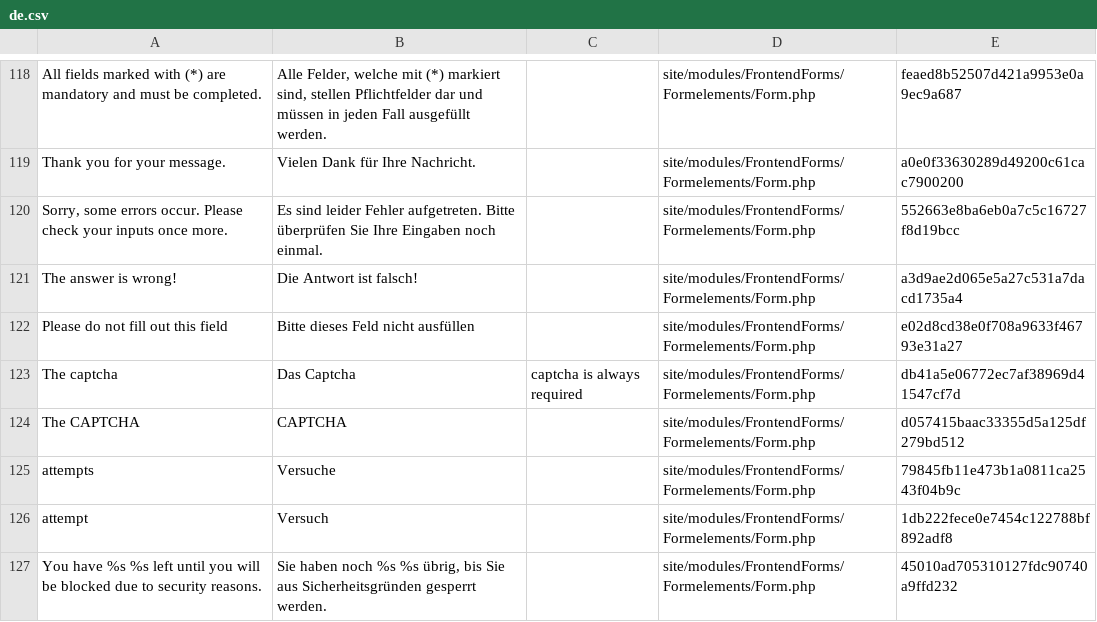
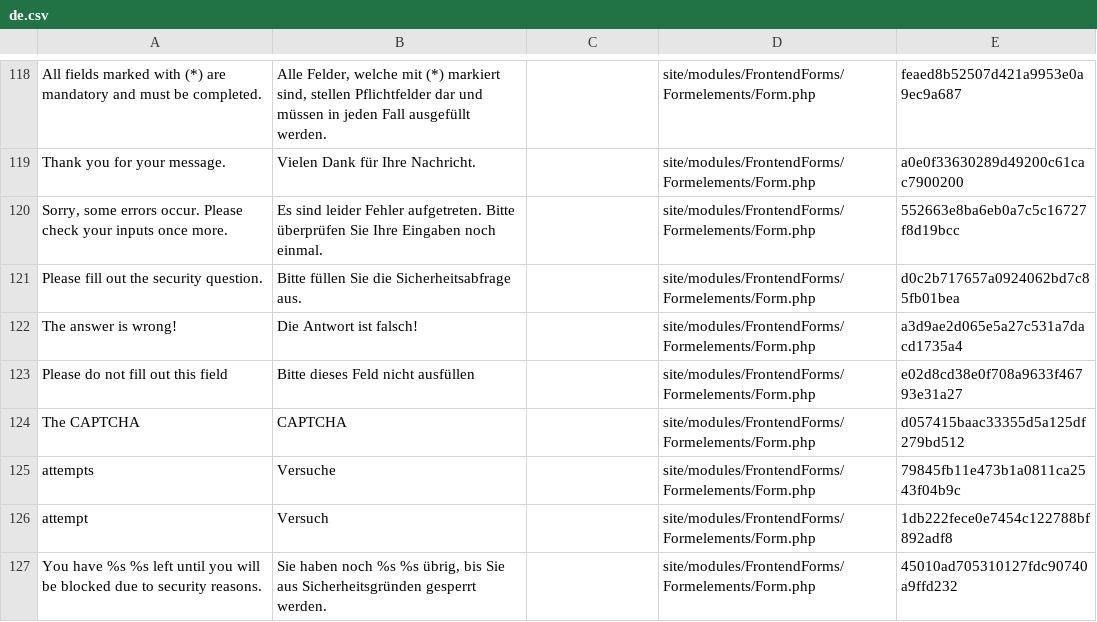
Before and after one commit to juergenweb/FrontendForms, a CSV file: languages/de.csv, drawn as a sheet; only a part is shown, gaps mark what is left out; removed rows and columns are numbered as before the commit, all else as after; the diff names each change by its address in the sheet, - before the commit and + after, or states it on an @@ line.

Commit message:
Update de.csv

```diff
--- a/languages/de.csv
+++ b/languages/de.csv
+row 121: Please fill out the security question. | Bitte füllen Sie die Sicherheitsabfrage aus. |  | site/modules/FrontendForms/Formelements/Form.php | d0c2b717657a0924062bd7c85fb01bea
-row 123: The captcha | Das Captcha | captcha is always required | site/modules/FrontendForms/Formelements/Form.php | db41a5e06772ec7af38969d41547cf7d
```
